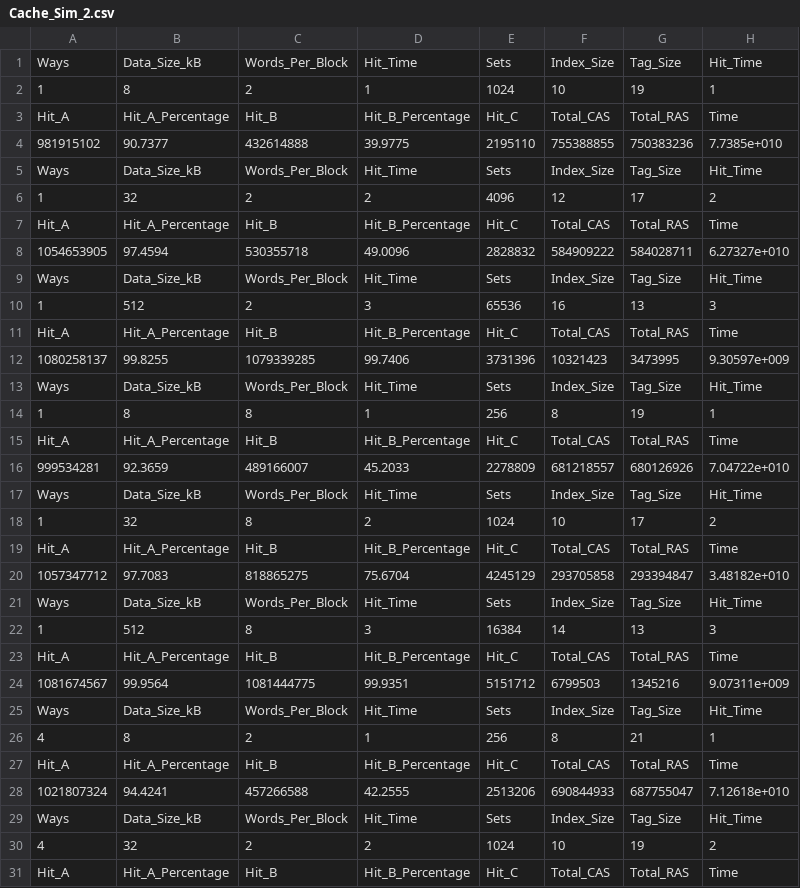
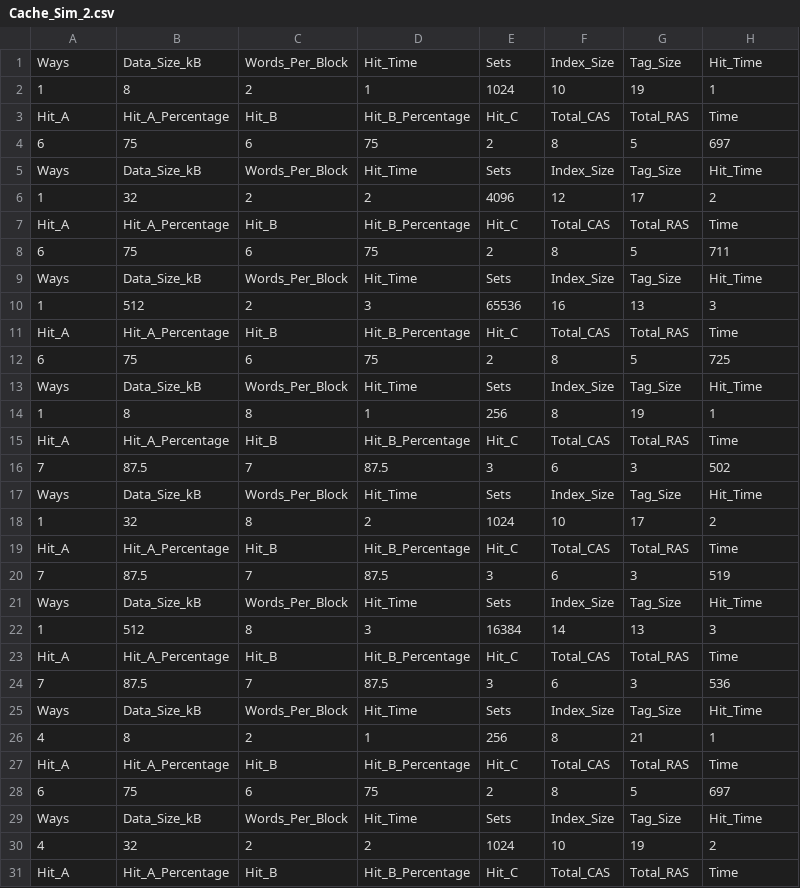
Before and after one commit to tlan16/MIPS32_verilog, a CSV file: Cache_Impliment/Manchun/Manchun/Cache_Sim_2.csv, drawn as a sheet; only a part is shown; removed rows and columns are numbered as before the commit, all else as after; the diff covers the shown part only; the diff names each change by its address in the sheet, - before the commit and + after, or states it on an @@ line.

```diff
--- a/Cache_Impliment/Manchun/Manchun/Cache_Sim_2.csv
+++ b/Cache_Impliment/Manchun/Manchun/Cache_Sim_2.csv
-row 4: 981915102 | 90.7377 | 432614888 | 39.9775 | 2195110 | 755388855 | 750383236 | 7.7385e+010
+row 4: 6 | 75 | 6 | 75 | 2 | 8 | 5 | 697
-row 8: 1054653905 | 97.4594 | 530355718 | 49.0096 | 2828832 | 584909222 | 584028711 | 6.27327e+010
+row 8: 6 | 75 | 6 | 75 | 2 | 8 | 5 | 711
-row 12: 1080258137 | 99.8255 | 1079339285 | 99.7406 | 3731396 | 10321423 | 3473995 | 9.30597e+009
+row 12: 6 | 75 | 6 | 75 | 2 | 8 | 5 | 725
-row 16: 999534281 | 92.3659 | 489166007 | 45.2033 | 2278809 | 681218557 | 680126926 | 7.04722e+010
+row 16: 7 | 87.5 | 7 | 87.5 | 3 | 6 | 3 | 502
-row 20: 1057347712 | 97.7083 | 818865275 | 75.6704 | 4245129 | 293705858 | 293394847 | 3.48182e+010
+row 20: 7 | 87.5 | 7 | 87.5 | 3 | 6 | 3 | 519
-row 24: 1081674567 | 99.9564 | 1081444775 | 99.9351 | 5151712 | 6799503 | 1345216 | 9.07311e+009
+row 24: 7 | 87.5 | 7 | 87.5 | 3 | 6 | 3 | 536
-row 28: 1021807324 | 94.4241 | 457266588 | 42.2555 | 2513206 | 690844933 | 687755047 | 7.12618e+010
+row 28: 6 | 75 | 6 | 75 | 2 | 8 | 5 | 697
```
Also changed, not shown: 5 added rows and 5 removed rows elsewhere in this file, Cache_Impliment/Cache/Cache/Cache_Sim.csv, Cache_Impliment/Manchun/Manchun/Cache_Sim_Address_2.csv, 20 other files.
